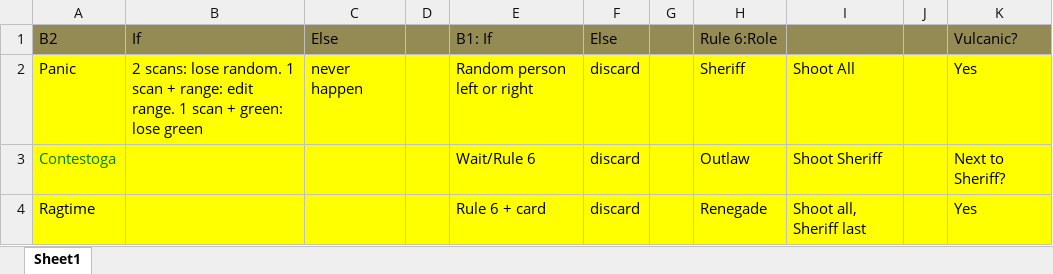
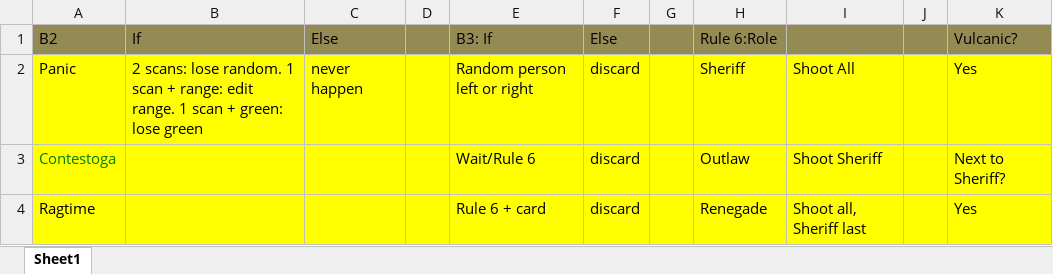
Before and after one commit to rquinnlv/btp, an Excel workbook: CardLogic.xlsx, sheet Sheet1, drawn as a sheet; only a part is shown; values as stored, in another font and other column widths than the file's, no borders; the diff names each change by its address in the sheet, - before the commit and + after, or states it on an @@ line.

Commit message:
excel changes

```diff
--- a/CardLogic.xlsx (sheet Sheet1)
+++ b/CardLogic.xlsx (sheet Sheet1)
-E1: B1: If
+E1: B3: If
```
Also changed, not shown: 1 other file.
